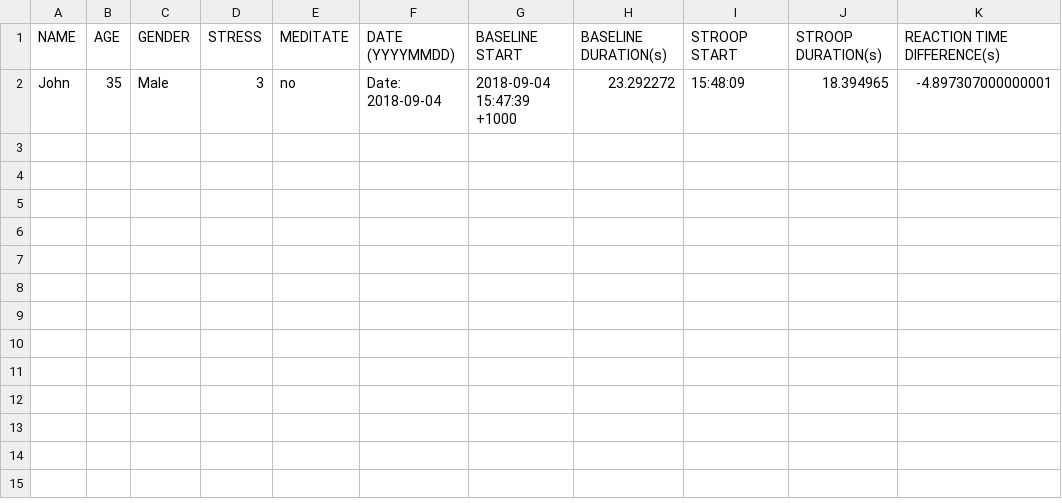
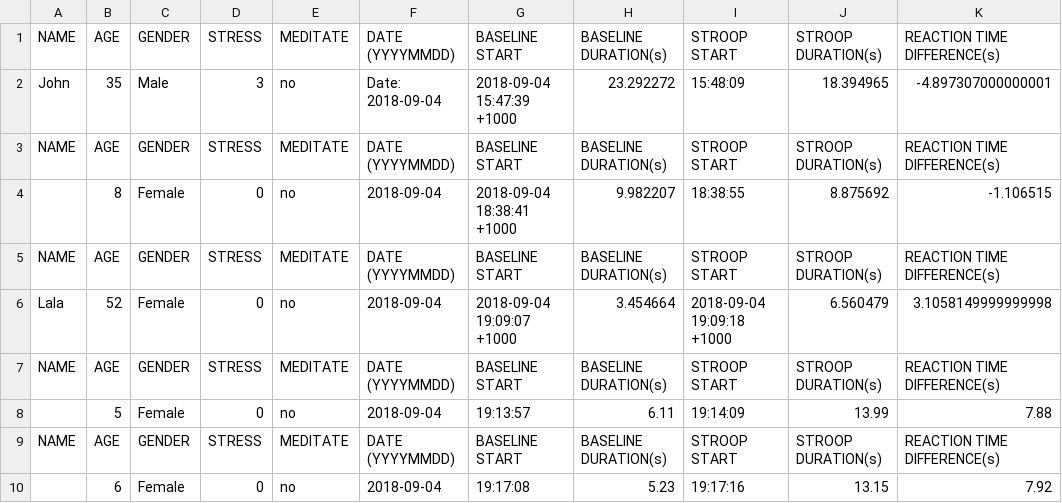
Before and after one commit to tifffai/RubiStroopie, a CSV file: src/rubistroopie_players.csv, drawn as a sheet.

```diff
--- a/src/rubistroopie_players.csv
+++ b/src/rubistroopie_players.csv
@@ -2 +2,9 @@ NAME,AGE,GENDER,STRESS,MEDITATE,DATE (YYYYMMDD),BASELINE START,BASELINE DURATION
 John,35,Male,3,no,Date: 2018-09-04,2018-09-04 15:47:39 +1000,23.292272,15:48:09,18.394965,-4.897307000000001
+NAME,AGE,GENDER,STRESS,MEDITATE,DATE (YYYYMMDD),BASELINE START,BASELINE DURATION(s),STROOP START,STROOP DURATION(s),REACTION TIME DIFFERENCE(s)
+"",8,Female,0,no,2018-09-04,2018-09-04 18:38:41 +1000,9.982207,18:38:55,8.875692,-1.106515
+NAME,AGE,GENDER,STRESS,MEDITATE,DATE (YYYYMMDD),BASELINE START,BASELINE DURATION(s),STROOP START,STROOP DURATION(s),REACTION TIME DIFFERENCE(s)
+Lala,52,Female,0,no,2018-09-04,2018-09-04 19:09:07 +1000,3.454664,2018-09-04 19:09:18 +1000,6.560479,3.1058149999999998
+NAME,AGE,GENDER,STRESS,MEDITATE,DATE (YYYYMMDD),BASELINE START,BASELINE DURATION(s),STROOP START,STROOP DURATION(s),REACTION TIME DIFFERENCE(s)
+"",5,Female,0,no,2018-09-04,19:13:57,6.11,19:14:09,13.99,7.88
+NAME,AGE,GENDER,STRESS,MEDITATE,DATE (YYYYMMDD),BASELINE START,BASELINE DURATION(s),STROOP START,STROOP DURATION(s),REACTION TIME DIFFERENCE(s)
+"",6,Female,0,no,2018-09-04,19:17:08,5.23,19:17:16,13.15,7.92
```
Also changed, not shown: 5 other files.
